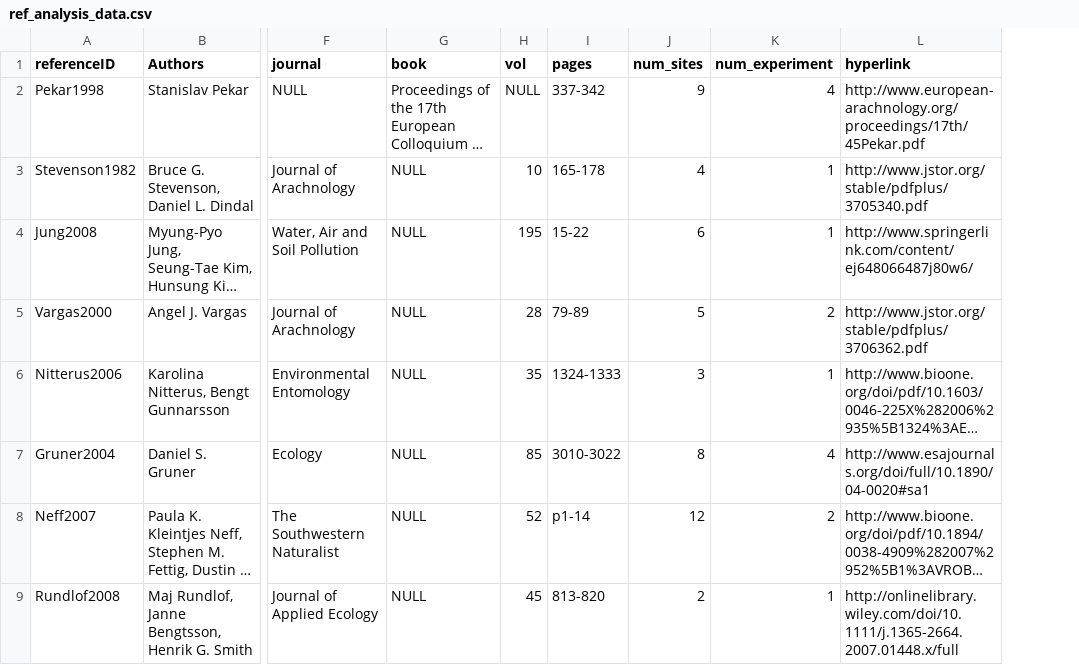
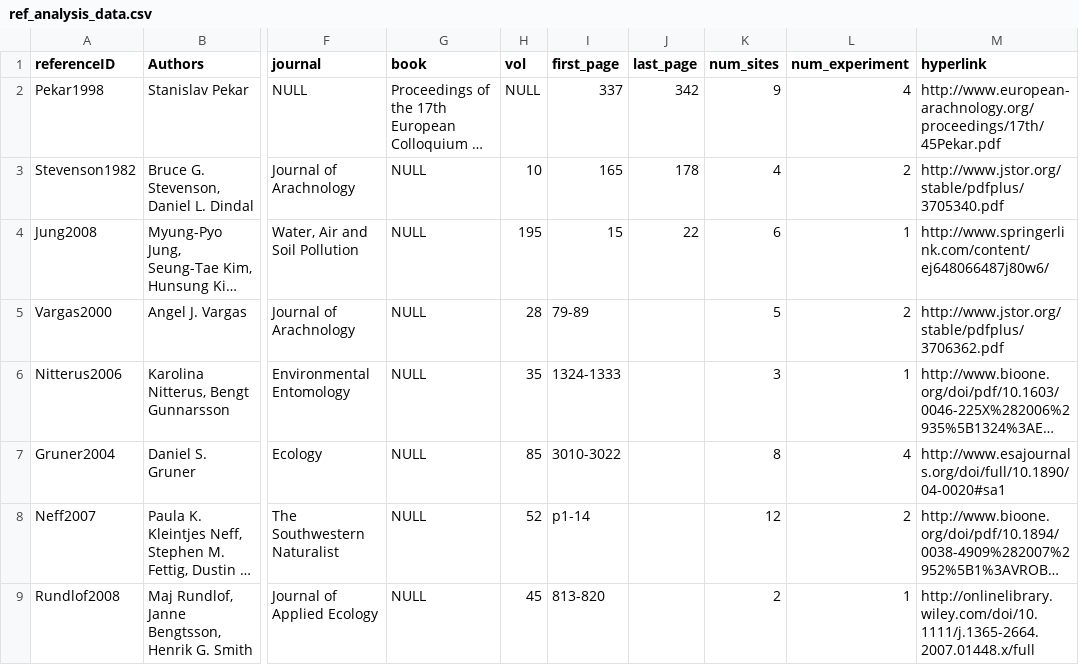
Before and after one commit to weecology/experimental-rads, a CSV file: ref_analysis_data.csv, drawn as a sheet; only a part is shown, gaps mark what is left out; long unchanged cells end in …; addresses are those after the commit; the diff names each change by its address in the sheet, - before the commit and + after, or states it on an @@ line.

```diff
--- a/ref_analysis_data.csv
+++ b/ref_analysis_data.csv
+column J (last_page), rows 2-4: 342 | 178 | 22
-I1: pages
+I1: first_page
-I2 (first_page): 337-342
+I2 (first_page): 337
-I3 (first_page): 165-178
+I3 (first_page): 165
-L3 (num_experiment): 1
+L3 (num_experiment): 2
-I4 (first_page): 15-22
+I4 (first_page): 15
```
Also changed, not shown: community_analysis_data.csv, comparison_analysis_data.csv, 2 other files.
